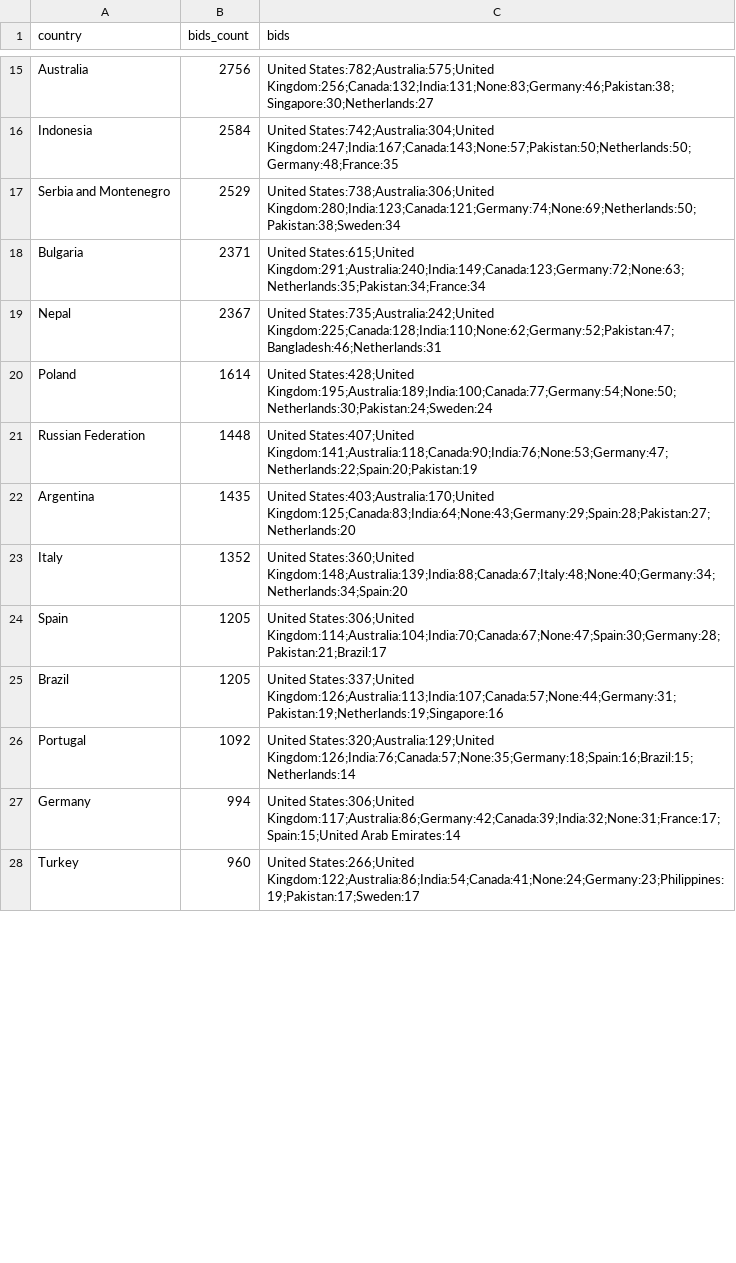
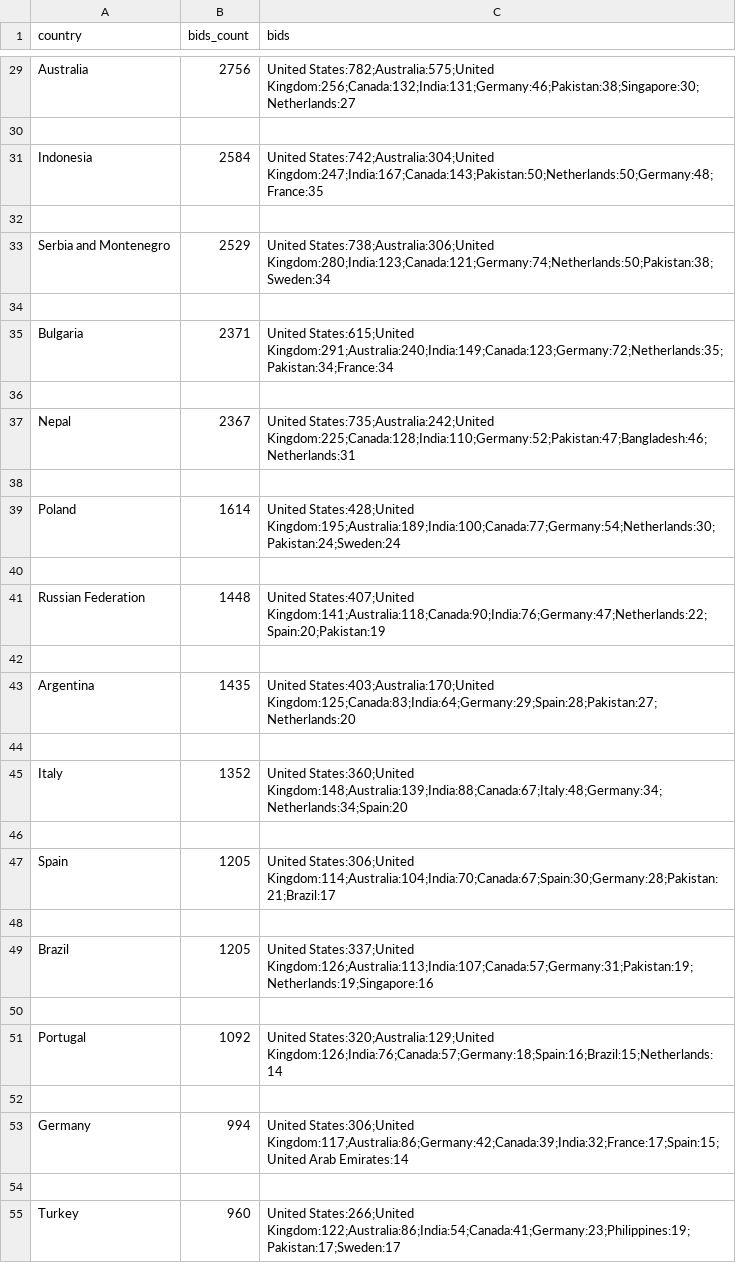
Before and after one commit to cosminstefanxp/freely-stats, a CSV file: data/out_bidders_nationalities.csv, drawn as a sheet; only a part is shown, gaps mark what is left out; addresses are those after the commit; the diff covers the shown part only; the diff names each change by its address in the sheet, - before the commit and + after, or states it on an @@ line.

```diff
--- a/data/out_bidders_nationalities.csv
+++ b/data/out_bidders_nationalities.csv
-C29 (bids): United States:782;Australia:575;United Kingdom:256;Canada:132;India:131;None:83;Germany:46;Pakistan:38;Singapore:30;Netherlands:27
+C29 (bids): United States:782;Australia:575;United Kingdom:256;Canada:132;India:131;Germany:46;Pakistan:38;Singapore:30;Netherlands:27
+row 30: (empty)
-C31 (bids): United States:742;Australia:304;United Kingdom:247;India:167;Canada:143;None:57;Pakistan:50;Netherlands:50;Germany:48;France:35
+C31 (bids): United States:742;Australia:304;United Kingdom:247;India:167;Canada:143;Pakistan:50;Netherlands:50;Germany:48;France:35
+row 32: (empty)
-C33 (bids): United States:738;Australia:306;United Kingdom:280;India:123;Canada:121;Germany:74;None:69;Netherlands:50;Pakistan:38;Sweden:34
+C33 (bids): United States:738;Australia:306;United Kingdom:280;India:123;Canada:121;Germany:74;Netherlands:50;Pakistan:38;Sweden:34
+row 34: (empty)
-C35 (bids): United States:615;United Kingdom:291;Australia:240;India:149;Canada:123;Germany:72;None:63;Netherlands:35;Pakistan:34;France:34
+C35 (bids): United States:615;United Kingdom:291;Australia:240;India:149;Canada:123;Germany:72;Netherlands:35;Pakistan:34;France:34
+row 36: (empty)
-C37 (bids): United States:735;Australia:242;United Kingdom:225;Canada:128;India:110;None:62;Germany:52;Pakistan:47;Bangladesh:46;Netherlands:31
+C37 (bids): United States:735;Australia:242;United Kingdom:225;Canada:128;India:110;Germany:52;Pakistan:47;Bangladesh:46;Netherlands:31
+row 38: (empty)
-C39 (bids): United States:428;United Kingdom:195;Australia:189;India:100;Canada:77;Germany:54;None:50;Netherlands:30;Pakistan:24;Sweden:24
+C39 (bids): United States:428;United Kingdom:195;Australia:189;India:100;Canada:77;Germany:54;Netherlands:30;Pakistan:24;Sweden:24
+row 40: (empty)
-C41 (bids): United States:407;United Kingdom:141;Australia:118;Canada:90;India:76;None:53;Germany:47;Netherlands:22;Spain:20;Pakistan:19
+C41 (bids): United States:407;United Kingdom:141;Australia:118;Canada:90;India:76;Germany:47;Netherlands:22;Spain:20;Pakistan:19
+row 42: (empty)
-C43 (bids): United States:403;Australia:170;United Kingdom:125;Canada:83;India:64;None:43;Germany:29;Spain:28;Pakistan:27;Netherlands:20
+C43 (bids): United States:403;Australia:170;United Kingdom:125;Canada:83;India:64;Germany:29;Spain:28;Pakistan:27;Netherlands:20
+row 44: (empty)
-C45 (bids): United States:360;United Kingdom:148;Australia:139;India:88;Canada:67;Italy:48;None:40;Germany:34;Netherlands:34;Spain:20
+C45 (bids): United States:360;United Kingdom:148;Australia:139;India:88;Canada:67;Italy:48;Germany:34;Netherlands:34;Spain:20
+row 46: (empty)
-C47 (bids): United States:306;United Kingdom:114;Australia:104;India:70;Canada:67;None:47;Spain:30;Germany:28;Pakistan:21;Brazil:17
+C47 (bids): United States:306;United Kingdom:114;Australia:104;India:70;Canada:67;Spain:30;Germany:28;Pakistan:21;Brazil:17
+row 48: (empty)
-C49 (bids): United States:337;United Kingdom:126;Australia:113;India:107;Canada:57;None:44;Germany:31;Pakistan:19;Netherlands:19;Singapore:16
+C49 (bids): United States:337;United Kingdom:126;Australia:113;India:107;Canada:57;Germany:31;Pakistan:19;Netherlands:19;Singapore:16
+row 50: (empty)
-C51 (bids): United States:320;Australia:129;United Kingdom:126;India:76;Canada:57;None:35;Germany:18;Spain:16;Brazil:15;Netherlands:14
+C51 (bids): United States:320;Australia:129;United Kingdom:126;India:76;Canada:57;Germany:18;Spain:16;Brazil:15;Netherlands:14
+row 52: (empty)
-C53 (bids): United States:306;United Kingdom:117;Australia:86;Germany:42;Canada:39;India:32;None:31;France:17;Spain:15;United Arab Emirates:14
+C53 (bids): United States:306;United Kingdom:117;Australia:86;Germany:42;Canada:39;India:32;France:17;Spain:15;United Arab Emirates:14
+row 54: (empty)
-C55 (bids): United States:266;United Kingdom:122;Australia:86;India:54;Canada:41;None:24;Germany:23;Philippines:19;Pakistan:17;Sweden:17
+C55 (bids): United States:266;United Kingdom:122;Australia:86;India:54;Canada:41;Germany:23;Philippines:19;Pakistan:17;Sweden:17
```
Also changed, not shown: 80 added rows and 74 edited cells elsewhere in this file, 8 other files.
